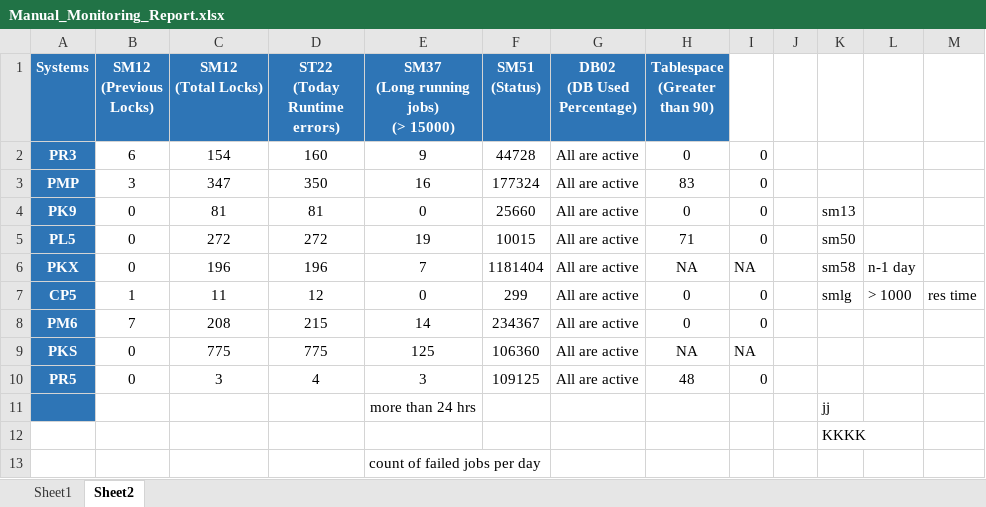
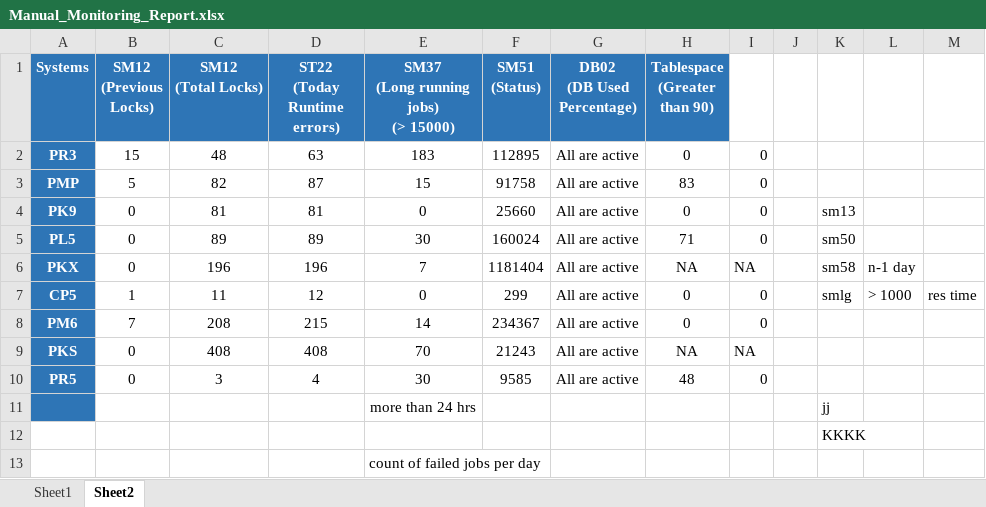
Before and after one commit to arjun-pandian/sap_activities, an Excel workbook: Scripts_run/Manual_Monitoring/Reports/Manual_Monitoring_Report.xlsx, sheet Sheet2, drawn as a sheet; values as stored, in another font and other column widths than the file's, no borders; conditional formats and table styles not drawn; the diff names each change by its address in the sheet, - before the commit and + after, or states it on an @@ line.

```diff
--- a/Scripts_run/Manual_Monitoring/Reports/Manual_Monitoring_Report.xlsx (sheet Sheet2)
+++ b/Scripts_run/Manual_Monitoring/Reports/Manual_Monitoring_Report.xlsx (sheet Sheet2)
-B2 (SM12 (Previous Locks)): 6
+B2 (SM12 (Previous Locks)): 15
-C2 (SM12 (Total Locks)): 154
+C2 (SM12 (Total Locks)): 48
-D2 (ST22 (Today Runtime errors)): 160
+D2 (ST22 (Today Runtime errors)): 63
-E2: 9
+E2: 183
-F2 (SM51 (Status)): 44728
+F2 (SM51 (Status)): 112895
-B3 (SM12 (Previous Locks)): 3
+B3 (SM12 (Previous Locks)): 5
-C3 (SM12 (Total Locks)): 347
+C3 (SM12 (Total Locks)): 82
-D3 (ST22 (Today Runtime errors)): 350
+D3 (ST22 (Today Runtime errors)): 87
-E3: 16
+E3: 15
-F3 (SM51 (Status)): 177324
+F3 (SM51 (Status)): 91758
-C5 (SM12 (Total Locks)): 272
+C5 (SM12 (Total Locks)): 89
-D5 (ST22 (Today Runtime errors)): 272
+D5 (ST22 (Today Runtime errors)): 89
-E5: 19
+E5: 30
-F5 (SM51 (Status)): 10015
+F5 (SM51 (Status)): 160024
-C9 (SM12 (Total Locks)): 775
+C9 (SM12 (Total Locks)): 408
-D9 (ST22 (Today Runtime errors)): 775
+D9 (ST22 (Today Runtime errors)): 408
-E9: 125
+E9: 70
-F9 (SM51 (Status)): 106360
+F9 (SM51 (Status)): 21243
-E10: 3
+E10: 30
-F10 (SM51 (Status)): 109125
+F10 (SM51 (Status)): 9585
```
Also changed, not shown: 7 other files.
